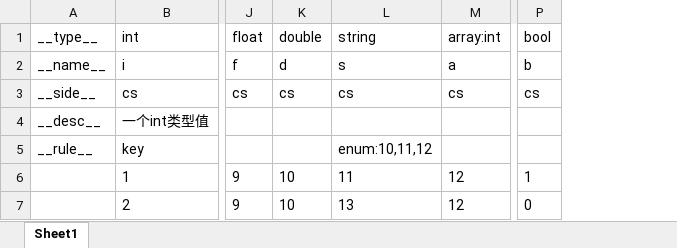
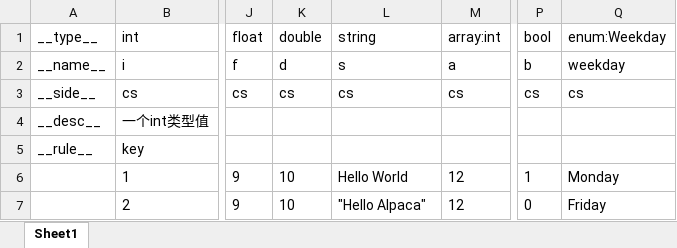
Before and after one commit to lgynico/alpaca, an Excel workbook: example/test.xlsx, sheet Sheet1, drawn as a sheet; only a part is shown, gaps mark what is left out; values as stored, in another font and other column widths than the file's, no borders; the diff names each change by its address in the sheet, - before the commit and + after, or states it on an @@ line.

Commit message:
删除 enum 规则，新增 enum 类型

```diff
--- a/example/test.xlsx (sheet Sheet1)
+++ b/example/test.xlsx (sheet Sheet1)
+column Q, rows 1-7: enum:Weekday | weekday | cs |  |  | Monday | Friday
-L5: enum:10,11,12
+L5: (empty)
-L6: 11
+L6: Hello World
-L7: 13
+L7: "Hello Alpaca"
```
Also changed, not shown: 14 other files.
